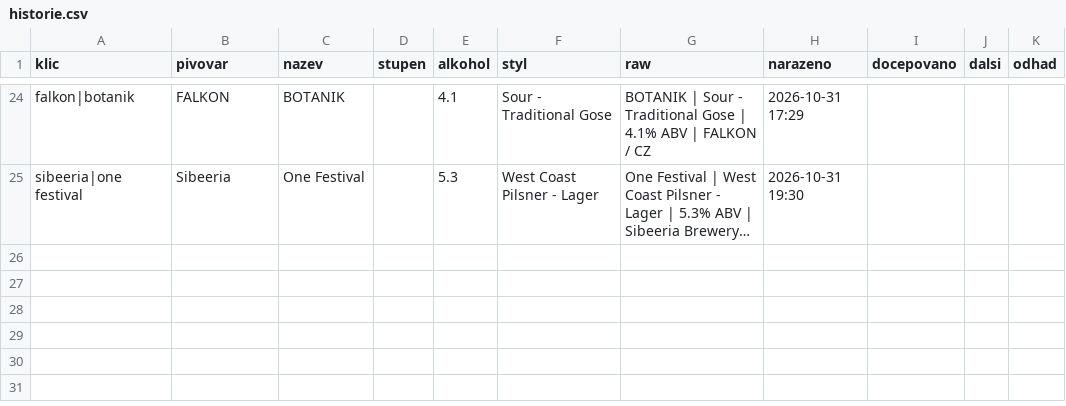
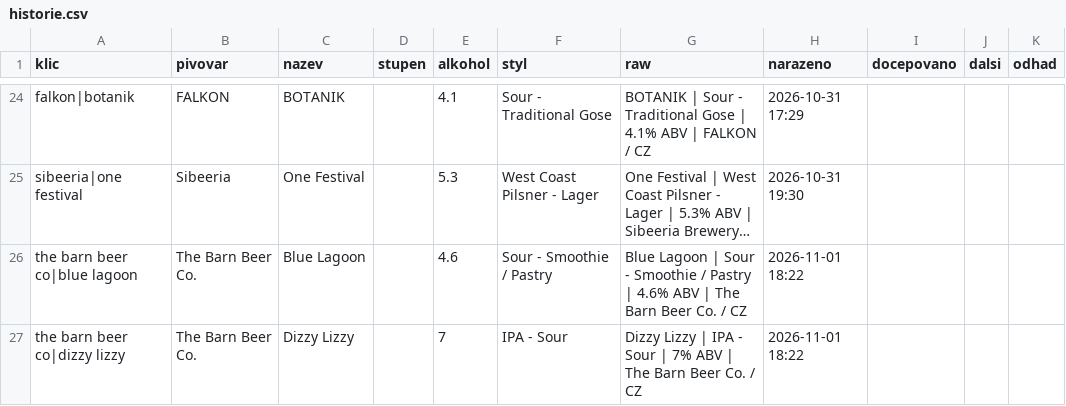
Before and after one commit to romankokos1/gal, a CSV file: data/crafthouse/historie.csv, drawn as a sheet; only a part is shown, gaps mark what is left out; long unchanged cells end in …; the diff names each change by its address in the sheet, - before the commit and + after, or states it on an @@ line.

```diff
--- a/data/crafthouse/historie.csv
+++ b/data/crafthouse/historie.csv
+row 26: the barn beer co|blue lagoon | The Barn Beer Co. | Blue Lagoon |  | 4.6 | Sour - Smoothie / Pastry | Blue Lagoon | Sour - Smoothie / Pastry | 4.6% ABV | The Barn Beer Co. / CZ | 2026-11-01 18:22
+row 27: the barn beer co|dizzy lizzy | The Barn Beer Co. | Dizzy Lizzy |  | 7 | IPA - Sour | Dizzy Lizzy | IPA - Sour | 7% ABV | The Barn Beer Co. / CZ | 2026-11-01 18:22
```
Also changed, not shown: data/kmp/historie.csv, 6 other files.
